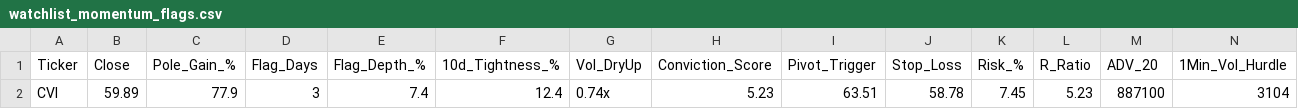
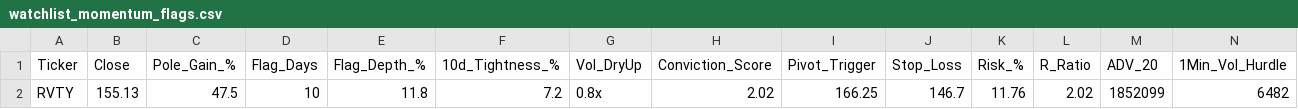
Before and after one commit to Safetyman66/market-screener, a CSV file: watchlist_momentum_flags.csv, drawn as a sheet; only a part is shown; removed rows and columns are numbered as before the commit, all else as after; rows hold the shown columns only; the diff names each change by its address in the sheet, - before the commit and + after, or states it on an @@ line.

```diff
--- a/watchlist_momentum_flags.csv
+++ b/watchlist_momentum_flags.csv
-row 2: CVI | 59.89 | 77.9 | 3 | 7.4 | 12.4 | 0.74x | 5.23 | 63.51 | 58.78 | 7.45 | 5.23 | 887100 | 3104
+row 2: RVTY | 155.13 | 47.5 | 10 | 11.8 | 7.2 | 0.8x | 2.02 | 166.25 | 146.7 | 11.76 | 2.02 | 1852099 | 6482
```
Also changed, not shown: breakouts_for_execution.csv, watchlist_liquidity_sweeps.csv, 16 other files.
